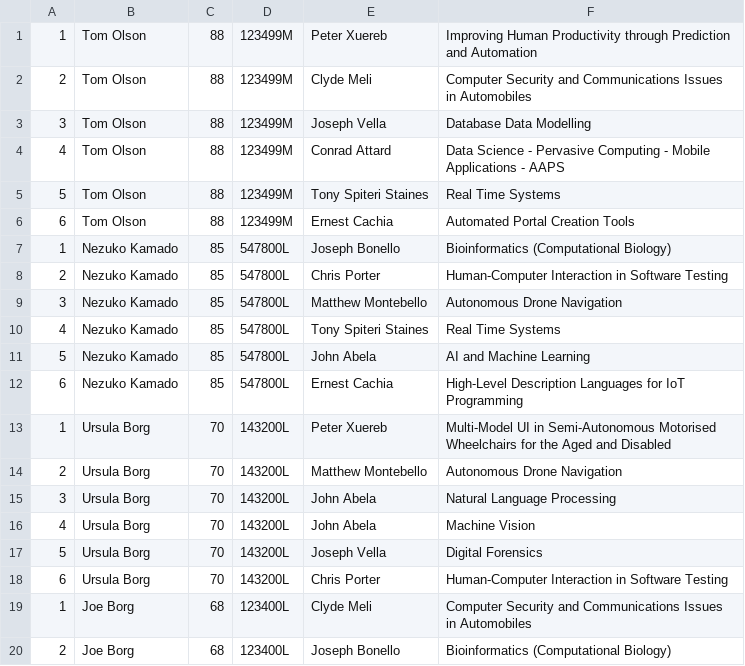
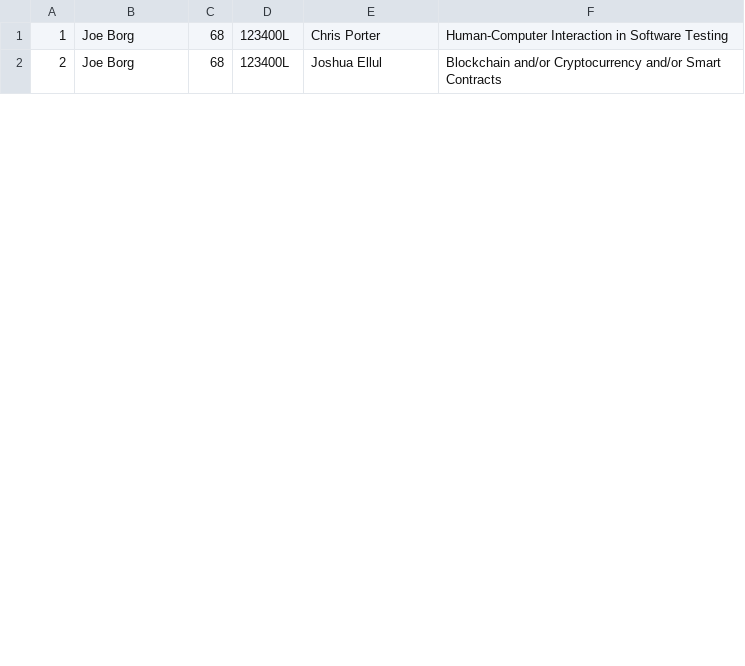
Before and after one commit to NicoleCassar/GAPT, a CSV file: FYPAllocationTest/FYPAllocationTest/students.csv, drawn as a sheet; only a part is shown; the diff covers the shown part only.

Commit message:
Full Converted Allocation System to Code First with EFramework @ConnorSF 18.05.2020

```diff
--- a/FYPAllocationTest/FYPAllocationTest/students.csv
+++ b/FYPAllocationTest/FYPAllocationTest/students.csv
@@ -1,20 +1,2 @@
-1,Tom Olson,88,123499M,Peter Xuereb,Improving Human Productivity through Prediction and Automation
-2,Tom Olson,88,123499M,Clyde Meli,Computer Security and Communications Issues in Automobiles
-3,Tom Olson,88,123499M,Joseph Vella,Database Data Modelling
-4,Tom Olson,88,123499M,Conrad Attard,Data Science - Pervasive Computing - Mobile Applications - AAPS
-5,Tom Olson,88,123499M,Tony Spiteri Staines,Real Time Systems
-6,Tom Olson,88,123499M,Ernest Cachia,Automated Portal Creation Tools
-1,Nezuko Kamado,85,547800L,Joseph Bonello,Bioinformatics (Computational Biology)
-2,Nezuko Kamado,85,547800L,Chris Porter,Human-Computer Interaction in Software Testing
-3,Nezuko Kamado,85,547800L,Matthew Montebello,Autonomous Drone Navigation
-4,Nezuko Kamado,85,547800L,Tony Spiteri Staines,Real Time Systems
-5,Nezuko Kamado,85,547800L,John Abela,AI and Machine Learning
-6,Nezuko Kamado,85,547800L,Ernest Cachia,High-Level Description Languages for IoT Programming
-1,Ursula Borg,70,143200L,Peter Xuereb,Multi-Model UI in Semi-Autonomous Motorised Wheelchairs for the Aged and Disabled
-2,Ursula Borg,70,143200L,Matthew Montebello,Autonomous Drone Navigation
-3,Ursula Borg,70,143200L,John Abela,Natural Language Processing
-4,Ursula Borg,70,143200L,John Abela,Machine Vision
-5,Ursula Borg,70,143200L,Joseph Vella,Digital Forensics
-6,Ursula Borg,70,143200L,Chris Porter,Human-Computer Interaction in Software Testing
-1,Joe Borg,68,123400L,Clyde Meli,Computer Security and Communications Issues in Automobiles
-2,Joe Borg,68,123400L,Joseph Bonello,Bioinformatics (Computational Biology)
+1,Joe Borg,68,123400L,Chris Porter,Human-Computer Interaction in Software Testing
+2,Joe Borg,68,123400L,Joshua Ellul,Blockchain and/or Cryptocurrency and/or Smart Contracts
```
Also changed, not shown: 6 removed rows and 19 edited cells elsewhere in this file, FYPAllocationTest/FYPAllocationTest/Supervisors.csv, Test Data Imports/import_supervisors.csv, 35 other files.
